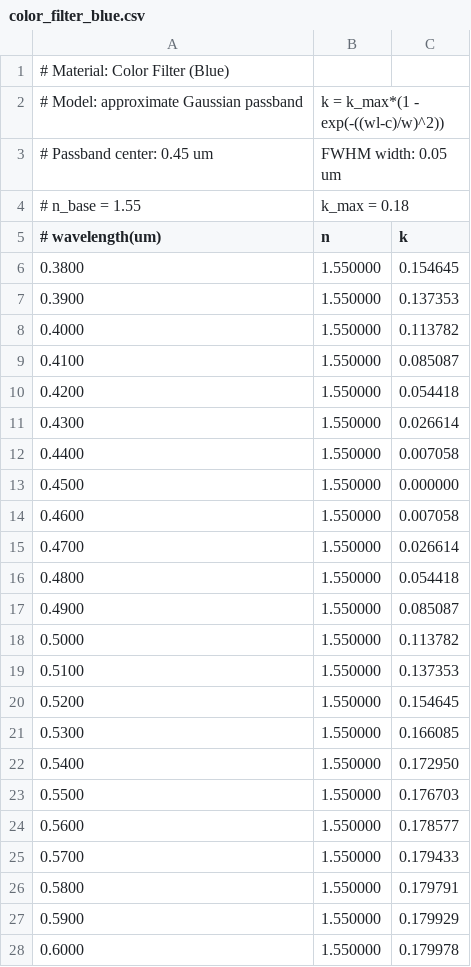
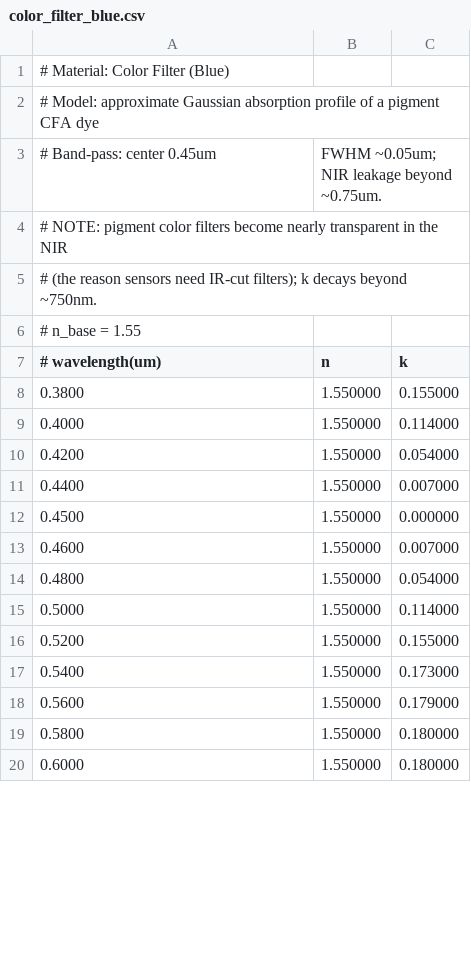
Before and after one commit to geniuskey/compass, a CSV file: materials/color_filter_blue.csv, drawn as a sheet; only a part is shown; the diff covers the shown part only.

```diff
--- a/materials/color_filter_blue.csv
+++ b/materials/color_filter_blue.csv
@@ -1,28 +1,20 @@
 # Material: Color Filter (Blue)
-# Model: approximate Gaussian passband, k = k_max*(1 - exp(-((wl-c)/w)^2))
-# Passband center: 0.45 um, FWHM width: 0.05 um
-# n_base = 1.55, k_max = 0.18
+# Model: approximate Gaussian absorption profile of a pigment CFA dye
+# Band-pass: center 0.45um, FWHM ~0.05um; NIR leakage beyond ~0.75um.
+# NOTE: pigment color filters become nearly transparent in the NIR
+#       (the reason sensors need IR-cut filters); k decays beyond ~750nm.
+# n_base = 1.55
 # wavelength(um), n, k
-0.3800, 1.550000, 0.154645
-0.3900, 1.550000, 0.137353
-0.4000, 1.550000, 0.113782
-0.4100, 1.550000, 0.085087
-0.4200, 1.550000, 0.054418
-0.4300, 1.550000, 0.026614
-0.4400, 1.550000, 0.007058
+0.3800, 1.550000, 0.155000
+0.4000, 1.550000, 0.114000
+0.4200, 1.550000, 0.054000
+0.4400, 1.550000, 0.007000
 0.4500, 1.550000, 0.000000
-0.4600, 1.550000, 0.007058
-0.4700, 1.550000, 0.026614
-0.4800, 1.550000, 0.054418
-0.4900, 1.550000, 0.085087
-0.5000, 1.550000, 0.113782
-0.5100, 1.550000, 0.137353
-0.5200, 1.550000, 0.154645
-0.5300, 1.550000, 0.166085
-0.5400, 1.550000, 0.172950
-0.5500, 1.550000, 0.176703
-0.5600, 1.550000, 0.178577
-0.5700, 1.550000, 0.179433
-0.5800, 1.550000, 0.179791
-0.5900, 1.550000, 0.179929
-0.6000, 1.550000, 0.179978
+0.4600, 1.550000, 0.007000
+0.4800, 1.550000, 0.054000
+0.5000, 1.550000, 0.114000
+0.5200, 1.550000, 0.155000
+0.5400, 1.550000, 0.173000
+0.5600, 1.550000, 0.179000
+0.5800, 1.550000, 0.180000
+0.6000, 1.550000, 0.180000
```
Also changed, not shown: 6 added rows, 11 removed rows and 4 edited cells elsewhere in this file, materials/color_filter_green.csv, materials/color_filter_red.csv, 16 other files.
